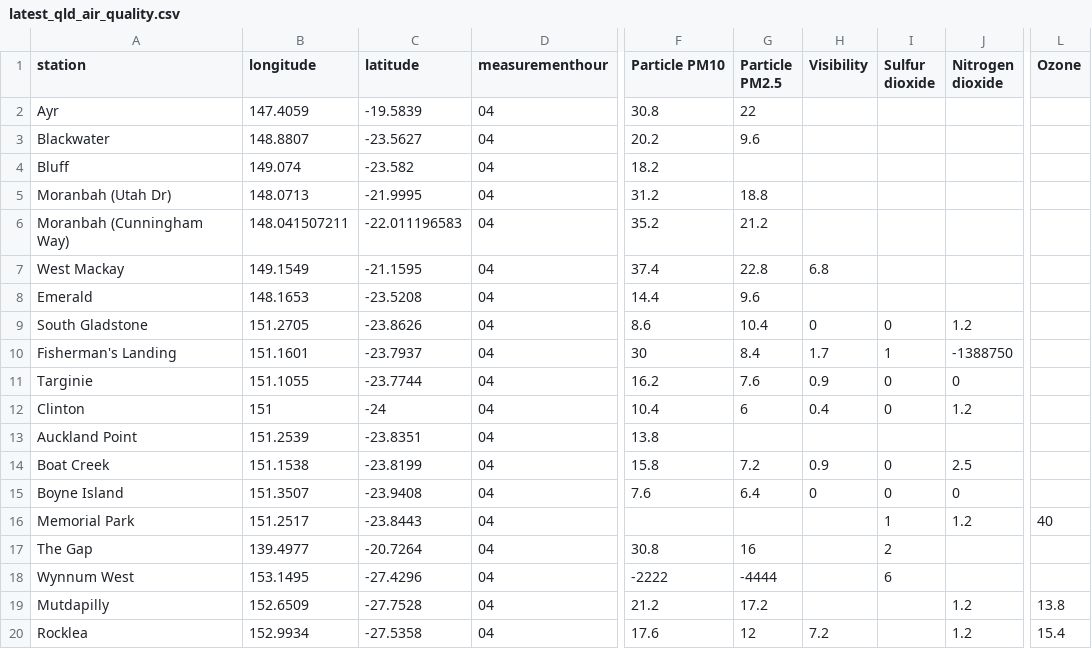
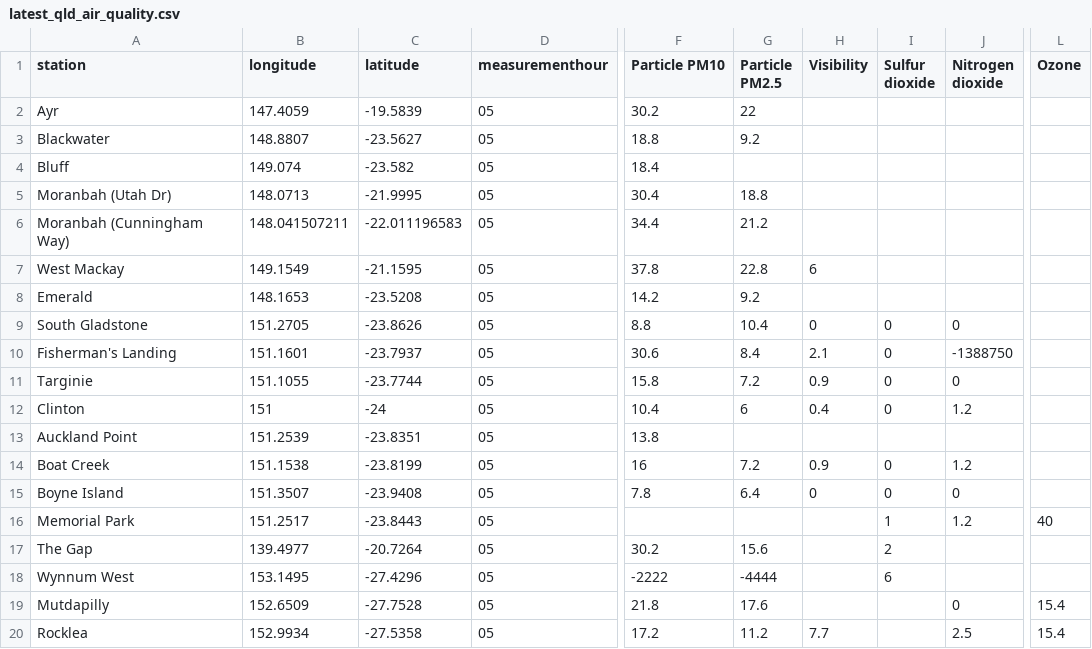
Before and after one commit to joshnicholas/data, a CSV file: latest_qld_air_quality.csv, drawn as a sheet; only a part is shown, gaps mark what is left out; the diff covers the shown part only; the diff names each change by its address in the sheet, - before the commit and + after, or states it on an @@ line.

Commit message:
Latest data: Fri Feb 25 20:25:21 UTC 2022

```diff
--- a/latest_qld_air_quality.csv
+++ b/latest_qld_air_quality.csv
-D2:D20 (measurementhour): 04
+D2:D20 (measurementhour): 05
-F2 (Particle PM10): 30.8
+F2 (Particle PM10): 30.2
-F3 (Particle PM10): 20.2
+F3 (Particle PM10): 18.8
-G3 (Particle PM2.5): 9.6
+G3 (Particle PM2.5): 9.2
-F4 (Particle PM10): 18.2
+F4 (Particle PM10): 18.4
-F5 (Particle PM10): 31.2
+F5 (Particle PM10): 30.4
-F6 (Particle PM10): 35.2
+F6 (Particle PM10): 34.4
-F7 (Particle PM10): 37.4
+F7 (Particle PM10): 37.8
-H7 (Visibility): 6.8
+H7 (Visibility): 6
-F8 (Particle PM10): 14.4
+F8 (Particle PM10): 14.2
-G8 (Particle PM2.5): 9.6
+G8 (Particle PM2.5): 9.2
-F9 (Particle PM10): 8.6
+F9 (Particle PM10): 8.8
-J9 (Nitrogen dioxide): 1.2
+J9 (Nitrogen dioxide): 0
-F10 (Particle PM10): 30
+F10 (Particle PM10): 30.6
-H10 (Visibility): 1.7
+H10 (Visibility): 2.1
-I10 (Sulfur dioxide): 1
+I10 (Sulfur dioxide): 0
-F11 (Particle PM10): 16.2
+F11 (Particle PM10): 15.8
-G11 (Particle PM2.5): 7.6
+G11 (Particle PM2.5): 7.2
-F14 (Particle PM10): 15.8
+F14 (Particle PM10): 16
-J14 (Nitrogen dioxide): 2.5
+J14 (Nitrogen dioxide): 1.2
-F15 (Particle PM10): 7.6
+F15 (Particle PM10): 7.8
-F17 (Particle PM10): 30.8
+F17 (Particle PM10): 30.2
-G17 (Particle PM2.5): 16
+G17 (Particle PM2.5): 15.6
-F19 (Particle PM10): 21.2
+F19 (Particle PM10): 21.8
-G19 (Particle PM2.5): 17.2
+G19 (Particle PM2.5): 17.6
-J19 (Nitrogen dioxide): 1.2
+J19 (Nitrogen dioxide): 0
-L19 (Ozone): 13.8
+L19 (Ozone): 15.4
-F20 (Particle PM10): 17.6
+F20 (Particle PM10): 17.2
-G20 (Particle PM2.5): 12
+G20 (Particle PM2.5): 11.2
-H20 (Visibility): 7.2
+H20 (Visibility): 7.7
-J20 (Nitrogen dioxide): 1.2
+J20 (Nitrogen dioxide): 2.5
```
Also changed, not shown: 55 edited cells elsewhere in this file.
